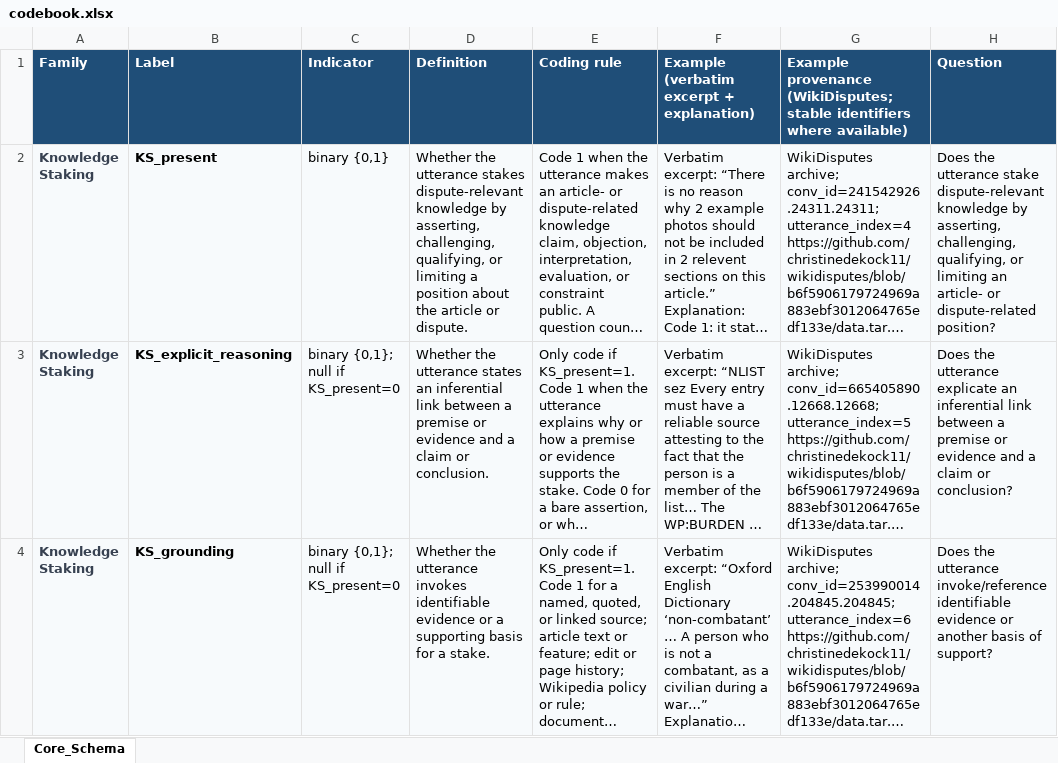
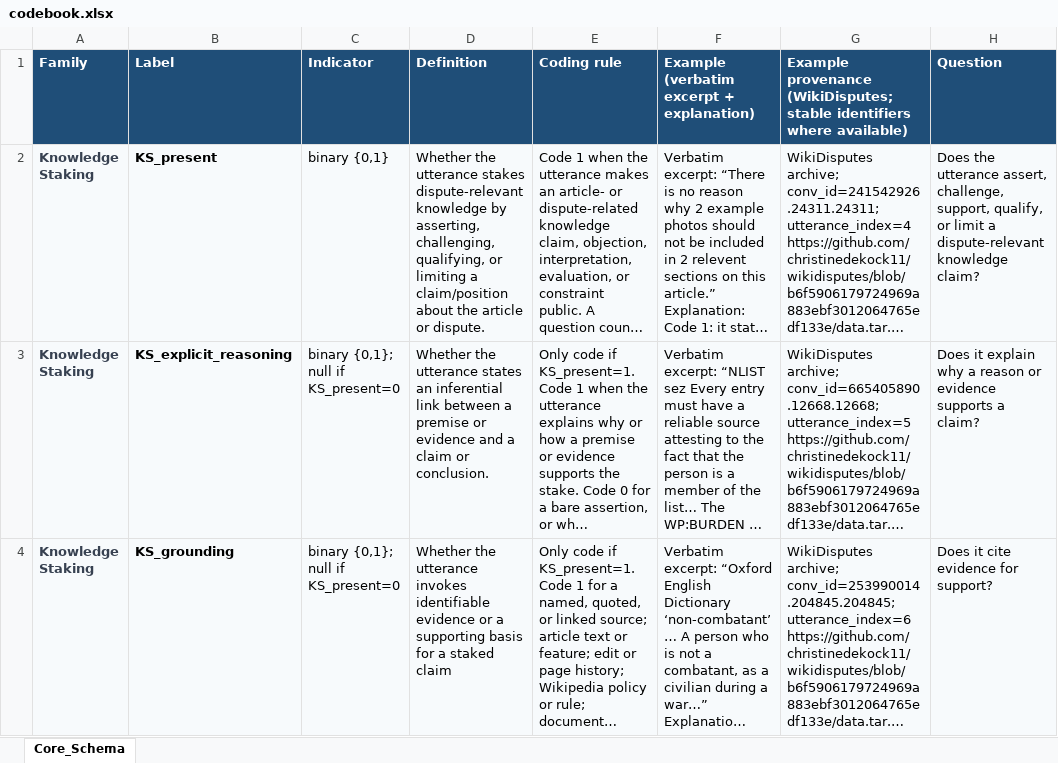
Before and after one commit to LeoPAllen/wikidisputes-human-annotation-tool, an Excel workbook: data/source/codebook.xlsx, sheet Core_Schema, drawn as a sheet; only a part is shown; long unchanged cells end in …; values as stored, in another font and other column widths than the file's, no borders; the diff covers the shown part only; the diff names each change by its address in the sheet, - before the commit and + after, or states it on an @@ line.

Commit message:
Adding codebook, gold set, app state, and completed annotations.

```diff
--- a/data/source/codebook.xlsx (sheet Core_Schema)
+++ b/data/source/codebook.xlsx (sheet Core_Schema)
-D2 (Definition): …limiting a position about the…
+D2 (Definition): …limiting a claim/position about the…
-H2 (Question): …the utterance stake dispute-relevant knowledge by asserting, challenging, qualifying, or limiting an article- or dispute-related position?
+H2 (Question): …the utterance assert, challenge, support, qualify, or limit a dispute-relevant knowledge claim?
-H3 (Question): Does the utterance explicate an inferential link between a premise or evidence and a claim or conclusion?
+H3 (Question): Does it explain why a reason or evidence supports a claim?
-D4 (Definition): …for a stake.
+D4 (Definition): …for a staked claim
-H4 (Question): Does the utterance invoke/reference identifiable evidence or another basis of support?
+H4 (Question): Does it cite evidence for support?
```
Also changed, not shown: 11 edited cells elsewhere in this sheet, data/source/gold_input.xlsx, 3 other files.
